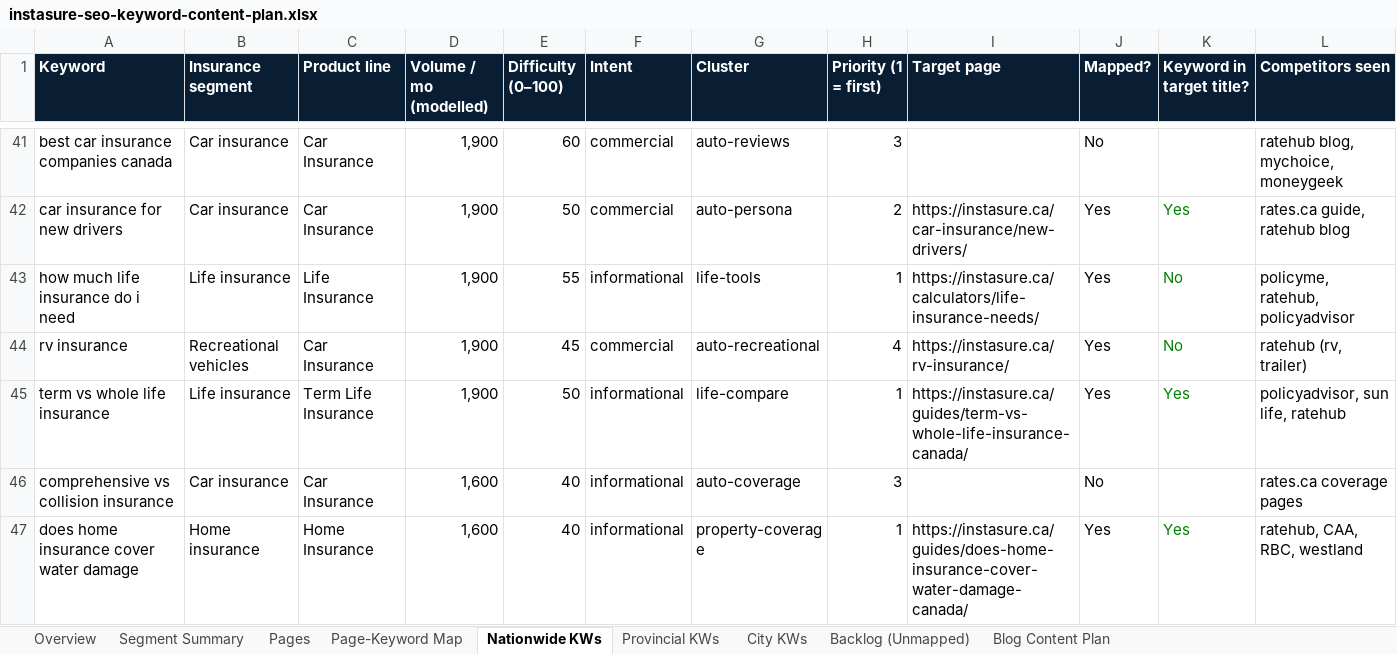
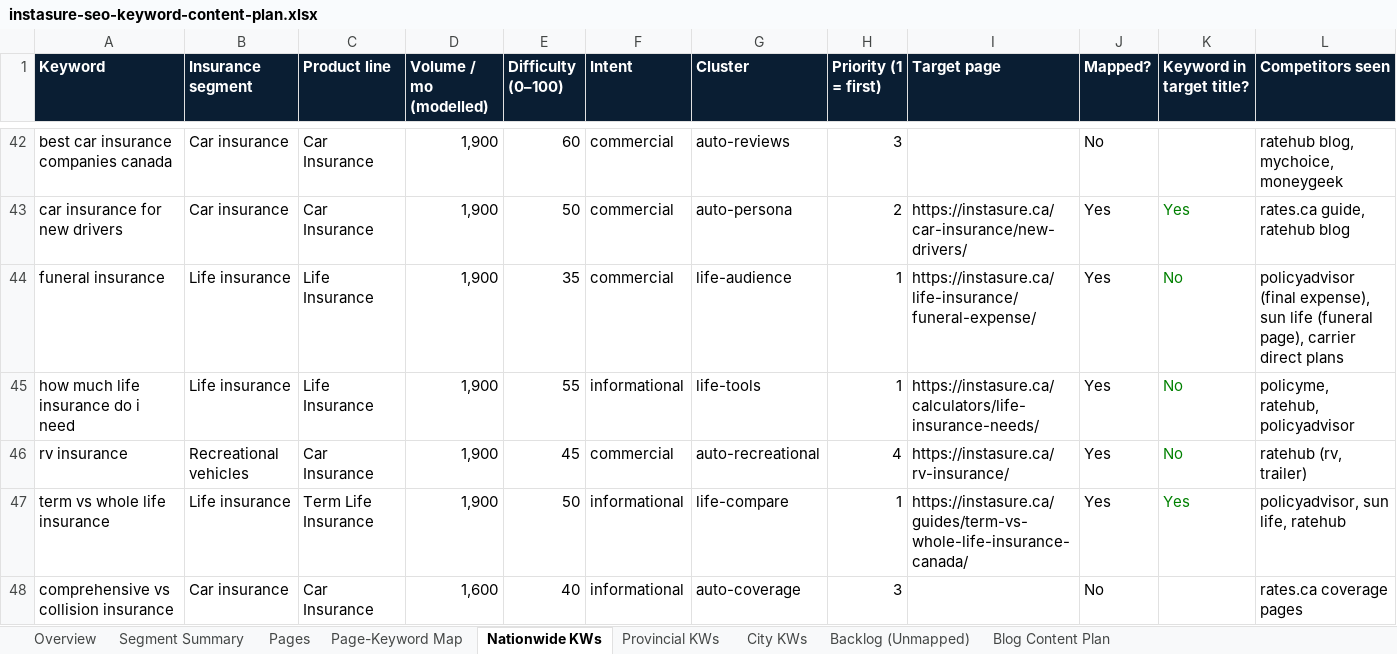
Before and after one commit to NanoQode/Calculators, an Excel workbook: instasure.ca/docs/instasure-seo-keyword-content-plan.xlsx, sheet Nationwide KWs, drawn as a sheet; only a part is shown, gaps mark what is left out; the shorter side is filled out with more unchanged rows; values as stored, in another font and other column widths than the file's, no borders; charts and pictures not drawn; rows hold the shown columns only; the diff covers the shown part only; the diff names each change by its address in the sheet, - before the commit and + after, or states it on an @@ line.

```diff
--- a/instasure.ca/docs/instasure-seo-keyword-content-plan.xlsx (sheet Nationwide KWs)
+++ b/instasure.ca/docs/instasure-seo-keyword-content-plan.xlsx (sheet Nationwide KWs)
+row 44: funeral insurance | Life insurance | Life Insurance | 1,900 | 35 | commercial | life-audience | 1 | https://instasure.ca/life-insurance/funeral-expense/ | Yes | No | policyadvisor (final expense), sun life (funeral page), carrier direct plans
```
Also changed, not shown: 9 added rows and 1 edited cell elsewhere in this sheet, sheet Blog Content Plan, sheet Pages, sheet Page-Keyword Map, sheet Backlog (Unmapped), sheet Segment Summary, sheet Overview, formulas that keep their value, 30 other files.
